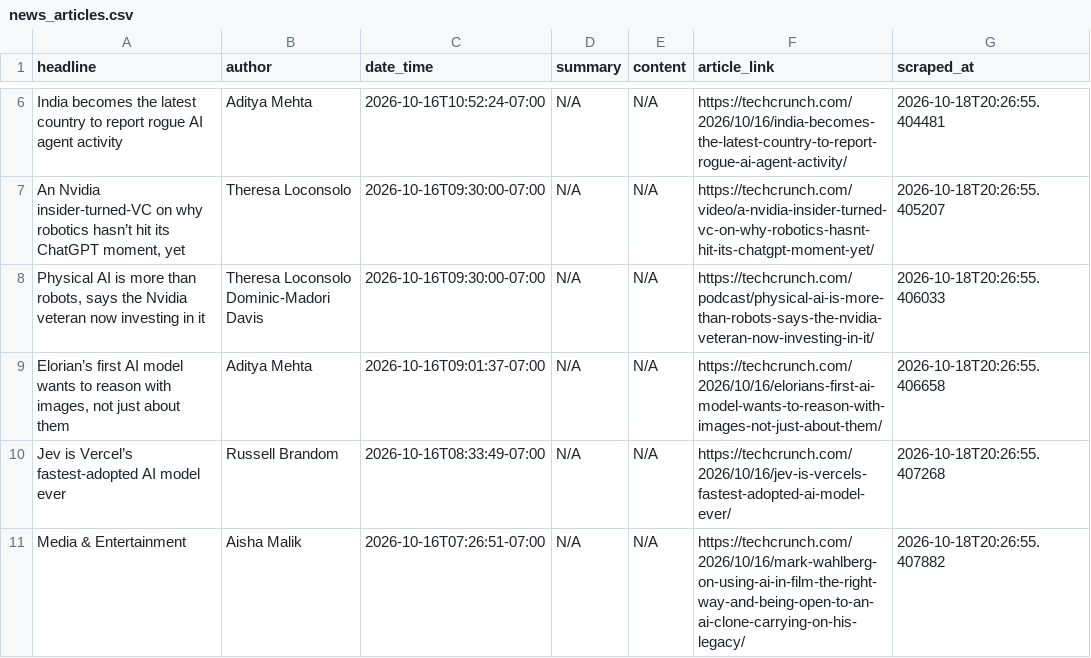
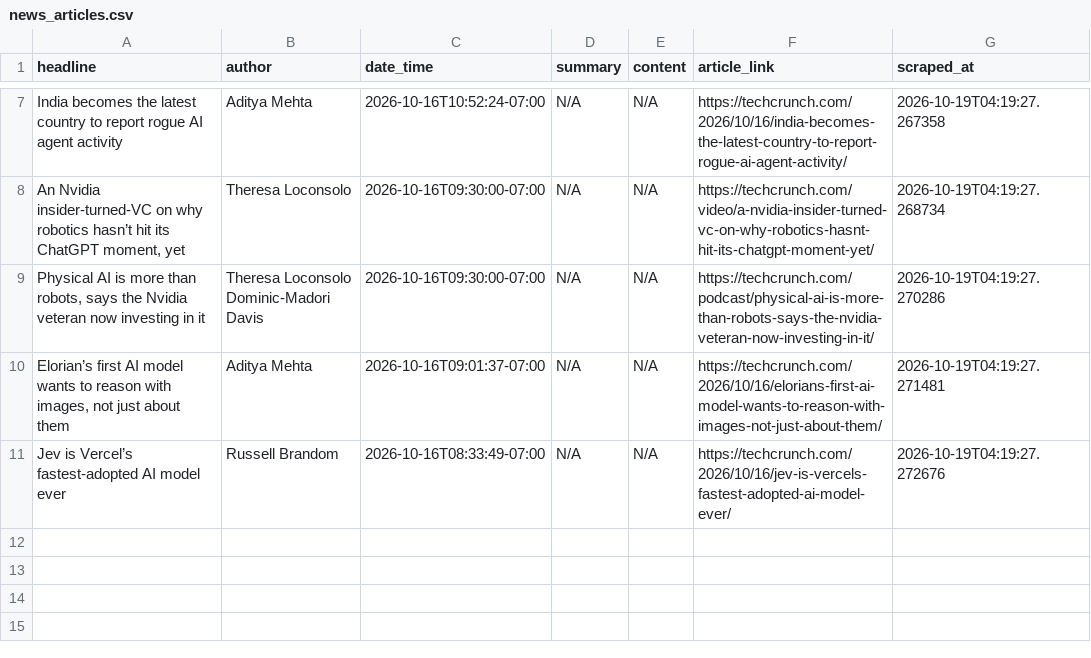
Before and after one commit to rexxgit/webscarpingportfolio, a CSV file: output/news_articles.csv, drawn as a sheet; only a part is shown, gaps mark what is left out; removed rows and columns are numbered as before the commit, all else as after; the diff covers the shown part only; the diff names each change by its address in the sheet, - before the commit and + after, or states it on an @@ line.

```diff
--- a/output/news_articles.csv
+++ b/output/news_articles.csv
-G7 (scraped_at): 2026-10-18T20:26:55.404481
+G7 (scraped_at): 2026-10-19T04:19:27.267358
-G8 (scraped_at): 2026-10-18T20:26:55.405207
+G8 (scraped_at): 2026-10-19T04:19:27.268734
-G9 (scraped_at): 2026-10-18T20:26:55.406033
+G9 (scraped_at): 2026-10-19T04:19:27.270286
-G10 (scraped_at): 2026-10-18T20:26:55.406658
+G10 (scraped_at): 2026-10-19T04:19:27.271481
-G11 (scraped_at): 2026-10-18T20:26:55.407268
+G11 (scraped_at): 2026-10-19T04:19:27.272676
-row 11: Media & Entertainment | Aisha Malik | 2026-10-16T07:26:51-07:00 | N/A | N/A | https://techcrunch.com/2026/10/16/mark-wahlberg-on-using-ai-in-film-the-right-way-and-being-open-to-an-ai-clone-carrying-on-his-legacy/ | 2026-10-18T20:26:55.407882
```
Also changed, not shown: 1 added row and 5 edited cells elsewhere in this file, 1 other file.
